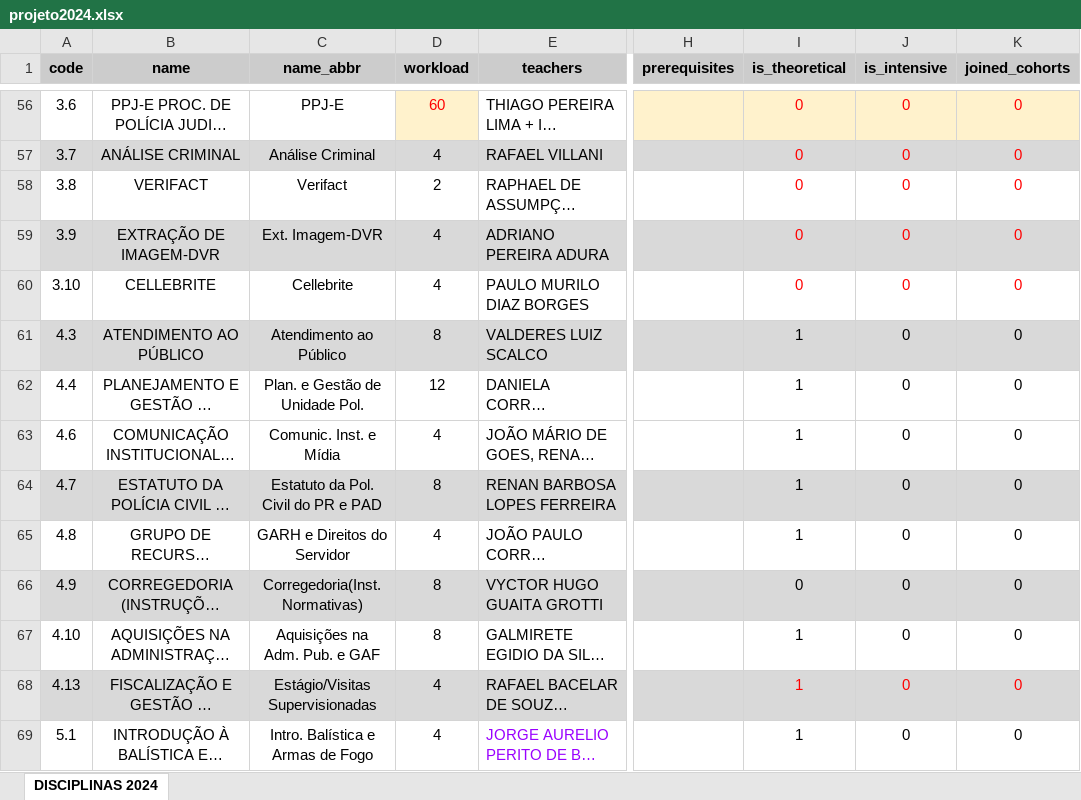
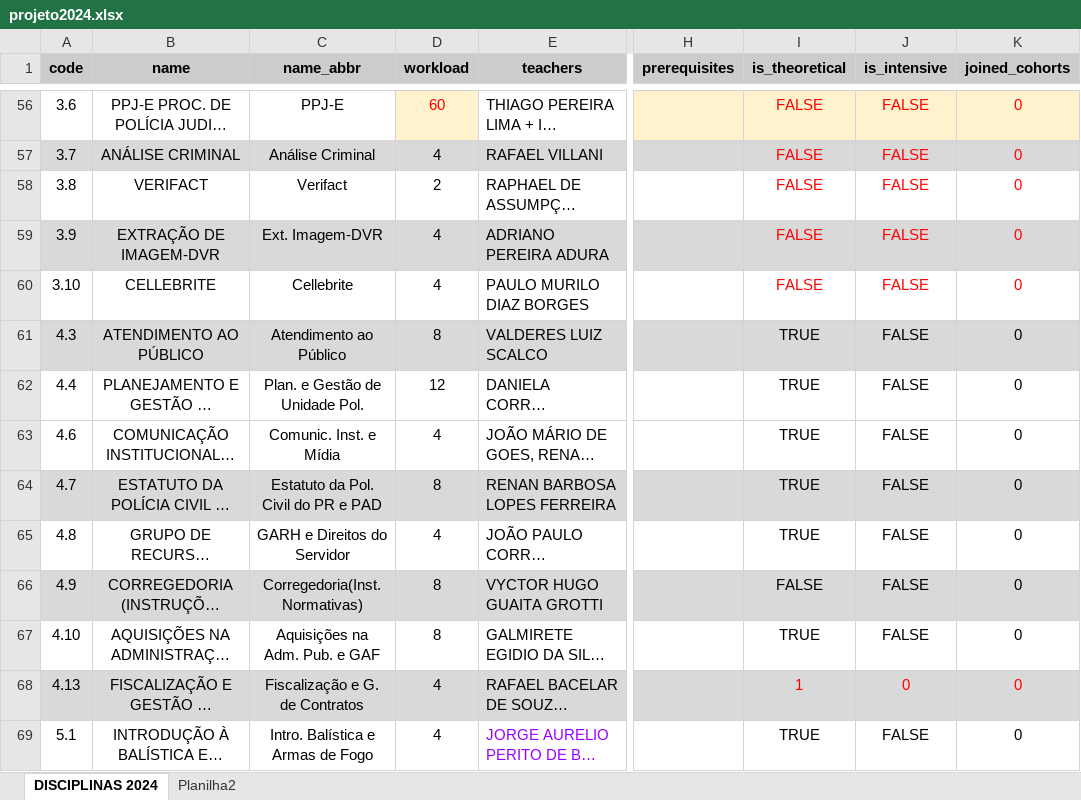
Before and after one commit to dmfadul/courseCraft, an Excel workbook: db_info/projeto2024.xlsx, sheet DISCIPLINAS 2024, drawn as a sheet; only a part is shown, gaps mark what is left out; long unchanged cells end in …; values as stored, in another font and other column widths than the file's, no borders; the diff covers the shown part only; the diff names each change by its address in the sheet, - before the commit and + after, or states it on an @@ line.

```diff
--- a/db_info/projeto2024.xlsx (sheet DISCIPLINAS 2024)
+++ b/db_info/projeto2024.xlsx (sheet DISCIPLINAS 2024)
+sheet tab: Planilha2
-I56:I60 (is_theoretical): 0
+I56:I60 (is_theoretical): FALSE
-J56:J67 (is_intensive): 0
+J56:J67 (is_intensive): FALSE
-I61:I65 (is_theoretical): 1
+I61:I65 (is_theoretical): TRUE
-I66 (is_theoretical): 0
+I66 (is_theoretical): FALSE
-I67 (is_theoretical): 1
+I67 (is_theoretical): TRUE
-C68 (name_abbr): Estágio/Visitas Supervisionadas
+C68 (name_abbr): Fiscalização e G. de Contratos
-I69 (is_theoretical): 1
+I69 (is_theoretical): TRUE
-J69 (is_intensive): 0
+J69 (is_intensive): FALSE
```
Also changed, not shown: 7 added rows, 143 edited cells and cell formats elsewhere in this sheet, 3 other files.
